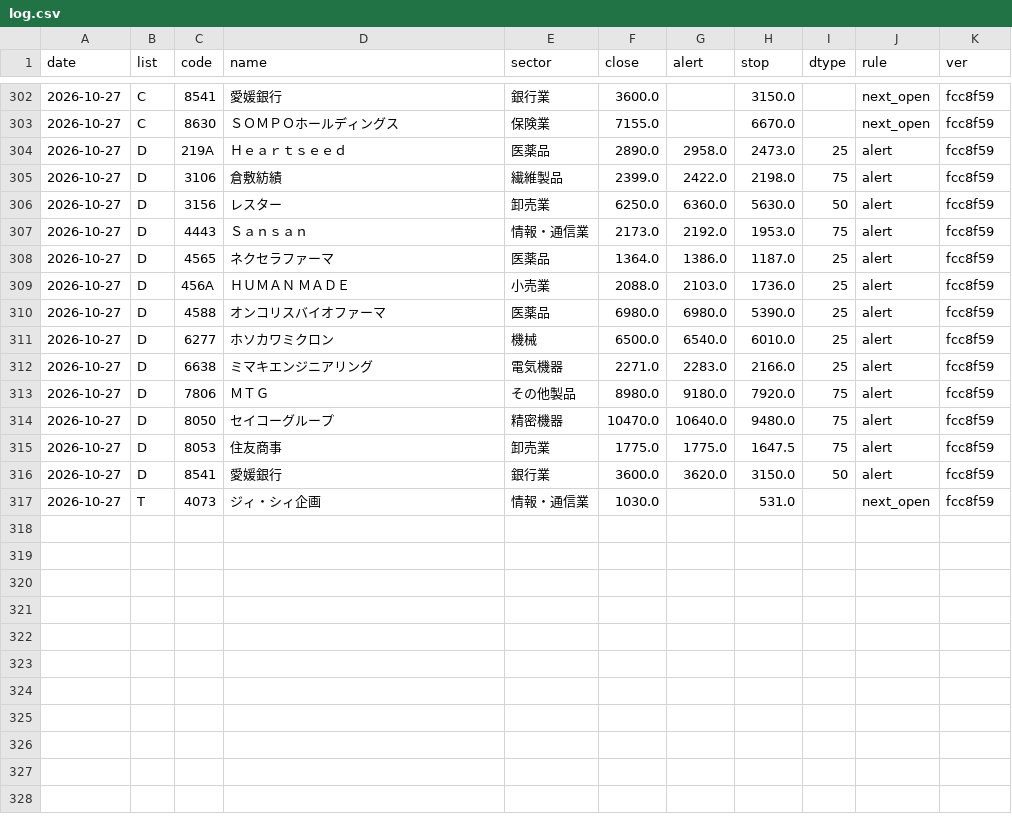
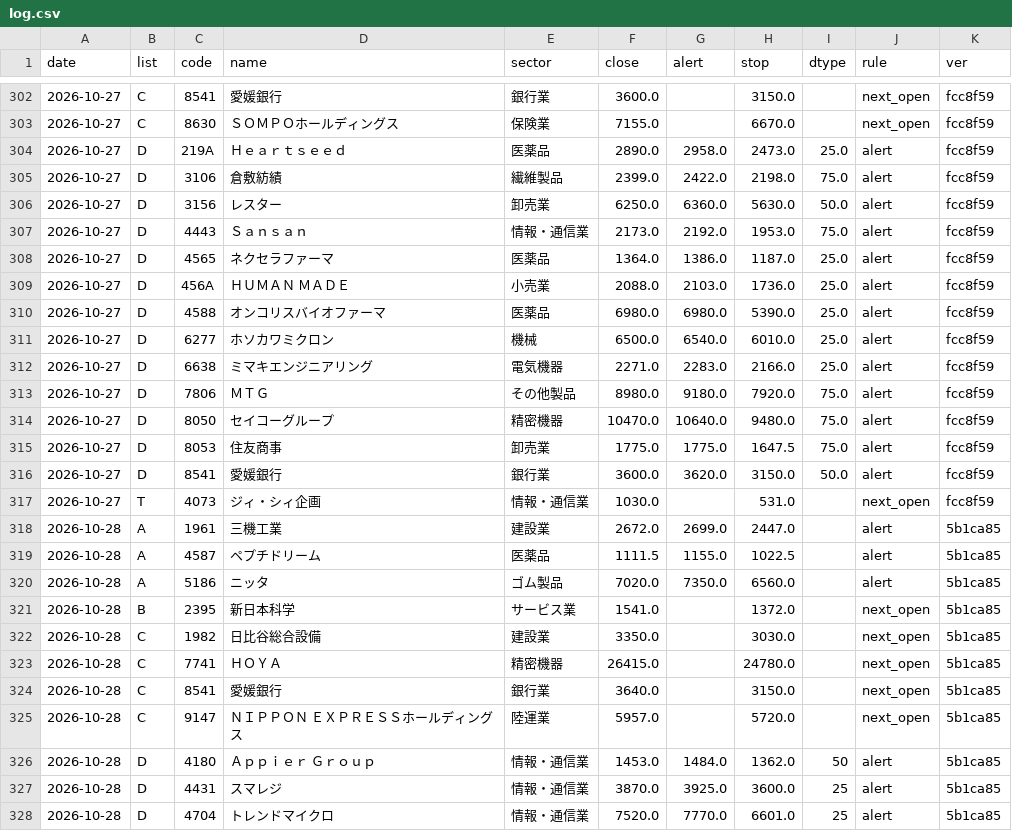
Before and after one commit to eplan4u-dotcom/kabu-screener, a CSV file: data/signals/log.csv, drawn as a sheet; only a part is shown, gaps mark what is left out.

```diff
--- a/data/signals/log.csv
+++ b/data/signals/log.csv
@@ -303,15 +303,26 @@ date,list,code,name,sector,close,alert,stop,dtype,rule,ver
 2026-10-27,C,8630,ＳＯＭＰＯホールディングス,保険業,7155.0,,6670.0,,next_open,fcc8f59
-2026-10-27,D,219A,Ｈｅａｒｔｓｅｅｄ,医薬品,2890.0,2958.0,2473.0,25,alert,fcc8f59
-2026-10-27,D,3106,倉敷紡績,繊維製品,2399.0,2422.0,2198.0,75,alert,fcc8f59
-2026-10-27,D,3156,レスター,卸売業,6250.0,6360.0,5630.0,50,alert,fcc8f59
-2026-10-27,D,4443,Ｓａｎｓａｎ,情報・通信業,2173.0,2192.0,1953.0,75,alert,fcc8f59
-2026-10-27,D,4565,ネクセラファーマ,医薬品,1364.0,1386.0,1187.0,25,alert,fcc8f59
-2026-10-27,D,456A,ＨＵＭＡＮ　ＭＡＤＥ,小売業,2088.0,2103.0,1736.0,25,alert,fcc8f59
-2026-10-27,D,4588,オンコリスバイオファーマ,医薬品,6980.0,6980.0,5390.0,25,alert,fcc8f59
-2026-10-27,D,6277,ホソカワミクロン,機械,6500.0,6540.0,6010.0,25,alert,fcc8f59
-2026-10-27,D,6638,ミマキエンジニアリング,電気機器,2271.0,2283.0,2166.0,25,alert,fcc8f59
-2026-10-27,D,7806,ＭＴＧ,その他製品,8980.0,9180.0,7920.0,75,alert,fcc8f59
-2026-10-27,D,8050,セイコーグループ,精密機器,10470.0,10640.0,9480.0,75,alert,fcc8f59
-2026-10-27,D,8053,住友商事,卸売業,1775.0,1775.0,1647.5,75,alert,fcc8f59
-2026-10-27,D,8541,愛媛銀行,銀行業,3600.0,3620.0,3150.0,50,alert,fcc8f59
+2026-10-27,D,219A,Ｈｅａｒｔｓｅｅｄ,医薬品,2890.0,2958.0,2473.0,25.0,alert,fcc8f59
+2026-10-27,D,3106,倉敷紡績,繊維製品,2399.0,2422.0,2198.0,75.0,alert,fcc8f59
+2026-10-27,D,3156,レスター,卸売業,6250.0,6360.0,5630.0,50.0,alert,fcc8f59
+2026-10-27,D,4443,Ｓａｎｓａｎ,情報・通信業,2173.0,2192.0,1953.0,75.0,alert,fcc8f59
+2026-10-27,D,4565,ネクセラファーマ,医薬品,1364.0,1386.0,1187.0,25.0,alert,fcc8f59
+2026-10-27,D,456A,ＨＵＭＡＮ　ＭＡＤＥ,小売業,2088.0,2103.0,1736.0,25.0,alert,fcc8f59
+2026-10-27,D,4588,オンコリスバイオファーマ,医薬品,6980.0,6980.0,5390.0,25.0,alert,fcc8f59
+2026-10-27,D,6277,ホソカワミクロン,機械,6500.0,6540.0,6010.0,25.0,alert,fcc8f59
+2026-10-27,D,6638,ミマキエンジニアリング,電気機器,2271.0,2283.0,2166.0,25.0,alert,fcc8f59
+2026-10-27,D,7806,ＭＴＧ,その他製品,8980.0,9180.0,7920.0,75.0,alert,fcc8f59
+2026-10-27,D,8050,セイコーグループ,精密機器,10470.0,10640.0,9480.0,75.0,alert,fcc8f59
+2026-10-27,D,8053,住友商事,卸売業,1775.0,1775.0,1647.5,75.0,alert,fcc8f59
+2026-10-27,D,8541,愛媛銀行,銀行業,3600.0,3620.0,3150.0,50.0,alert,fcc8f59
 2026-10-27,T,4073,ジィ・シィ企画,情報・通信業,1030.0,,531.0,,next_open,fcc8f59
+2026-10-28,A,1961,三機工業,建設業,2672.0,2699.0,2447.0,,alert,5b1ca85
+2026-10-28,A,4587,ペプチドリーム,医薬品,1111.5,1155.0,1022.5,,alert,5b1ca85
+2026-10-28,A,5186,ニッタ,ゴム製品,7020.0,7350.0,6560.0,,alert,5b1ca85
+2026-10-28,B,2395,新日本科学,サービス業,1541.0,,1372.0,,next_open,5b1ca85
+2026-10-28,C,1982,日比谷総合設備,建設業,3350.0,,3030.0,,next_open,5b1ca85
+2026-10-28,C,7741,ＨＯＹＡ,精密機器,26415.0,,24780.0,,next_open,5b1ca85
+2026-10-28,C,8541,愛媛銀行,銀行業,3640.0,,3150.0,,next_open,5b1ca85
+2026-10-28,C,9147,ＮＩＰＰＯＮ　ＥＸＰＲＥＳＳホールディングス,陸運業,5957.0,,5720.0,,next_open,5b1ca85
+2026-10-28,D,4180,Ａｐｐｉｅｒ　Ｇｒｏｕｐ,情報・通信業,1453.0,1484.0,1362.0,50,alert,5b1ca85
+2026-10-28,D,4431,スマレジ,情報・通信業,3870.0,3925.0,3600.0,25,alert,5b1ca85
+2026-10-28,D,4704,トレンドマイクロ,情報・通信業,7520.0,7770.0,6601.0,25,alert,5b1ca85
```
Also changed, not shown: docs/data/names.csv, docs/track/track.csv, 20 other files.
